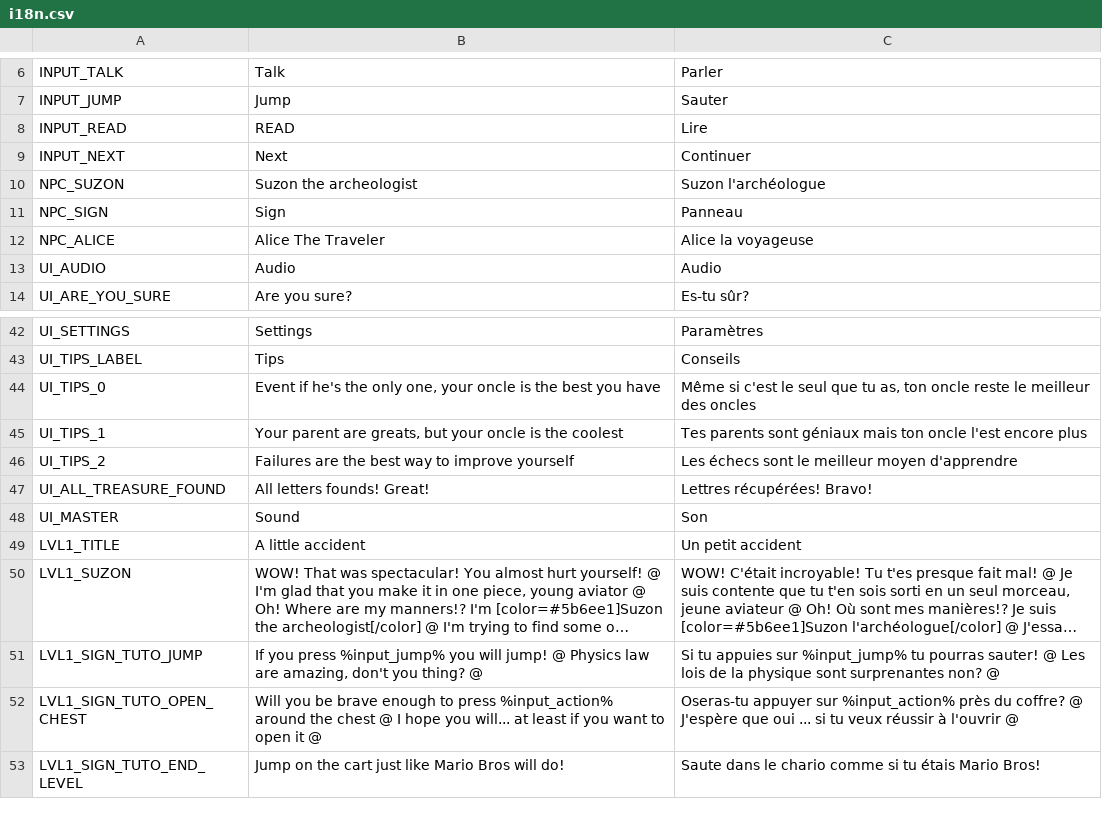
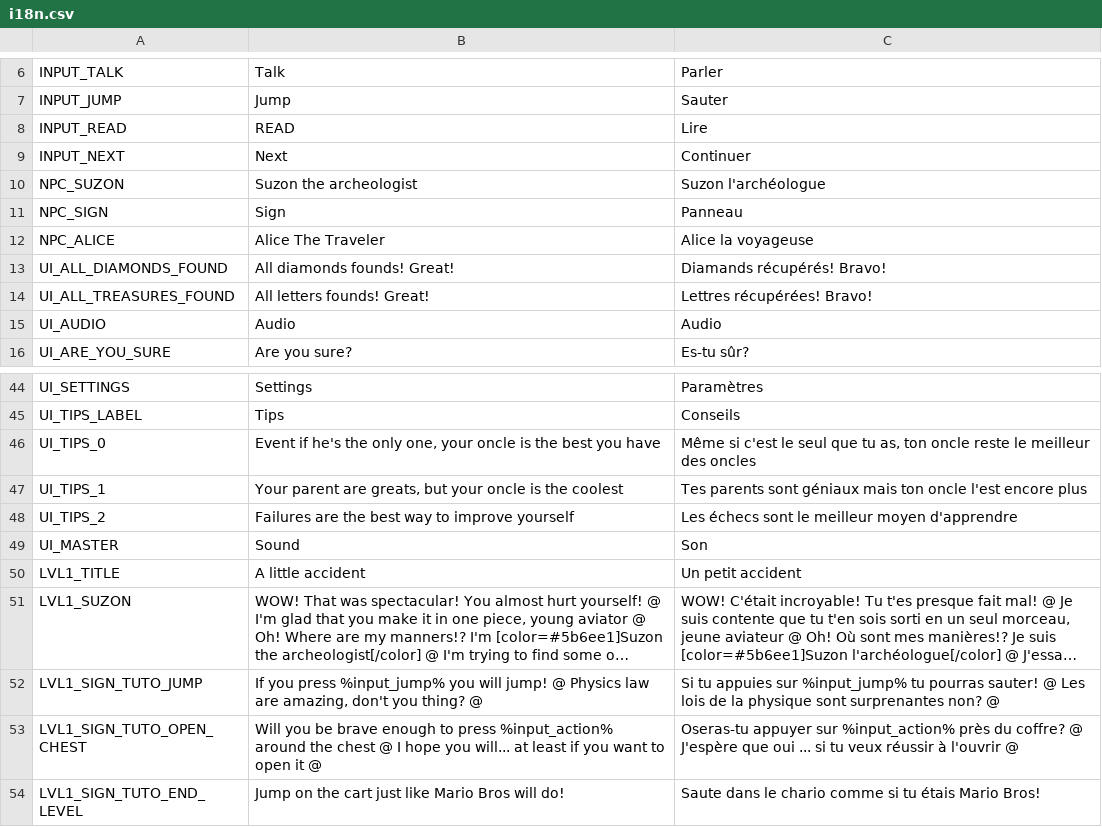
Before and after one commit to Levrault/godot-maximilien-adventure, a CSV file: i18n.csv, drawn as a sheet; only a part is shown, gaps mark what is left out; long unchanged cells end in ….

```diff
--- a/i18n.csv
+++ b/i18n.csv
@@ -12,2 +12,4 @@ NPC_SIGN,Sign,Panneau
 NPC_ALICE,Alice The Traveler,Alice la voyageuse
+UI_ALL_DIAMONDS_FOUND,"All diamonds founds! Great!","Diamands récupérés! Bravo!"
+UI_ALL_TREASURES_FOUND,"All letters founds! Great!","Lettres récupérées! Bravo!"
 UI_AUDIO,Audio,Audio
@@ -46,3 +48,2 @@ UI_TIPS_1,"Your parent are greats, but your oncle is the coolest","Tes parents s
 UI_TIPS_2,"Failures are the best way to improve yourself","Les échecs sont le meilleur moyen d'apprendre"
-UI_ALL_TREASURE_FOUND,"All letters founds! Great!","Lettres récupérées! Bravo!"
 UI_MASTER,Sound,Son
```
Also changed, not shown: 9 other files.
